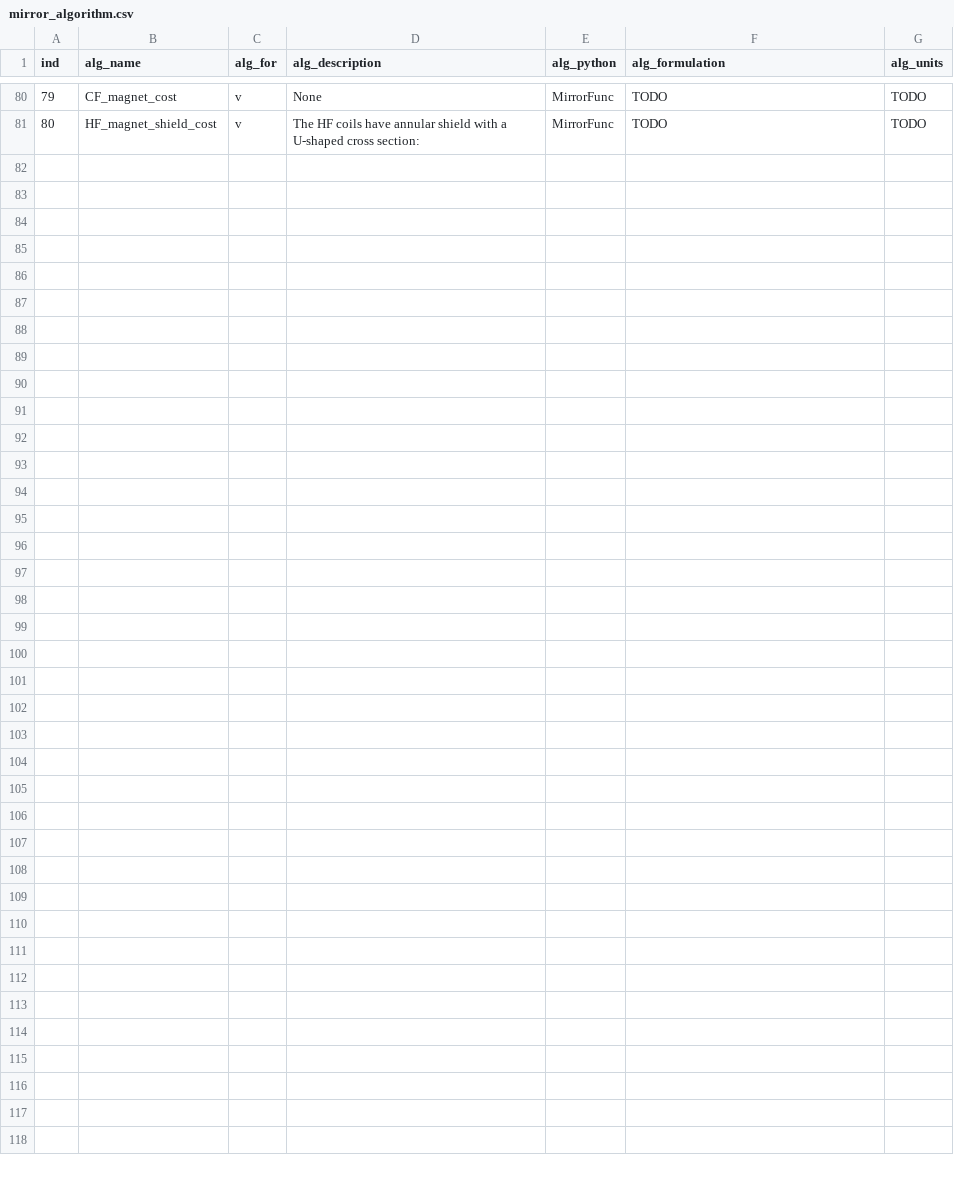
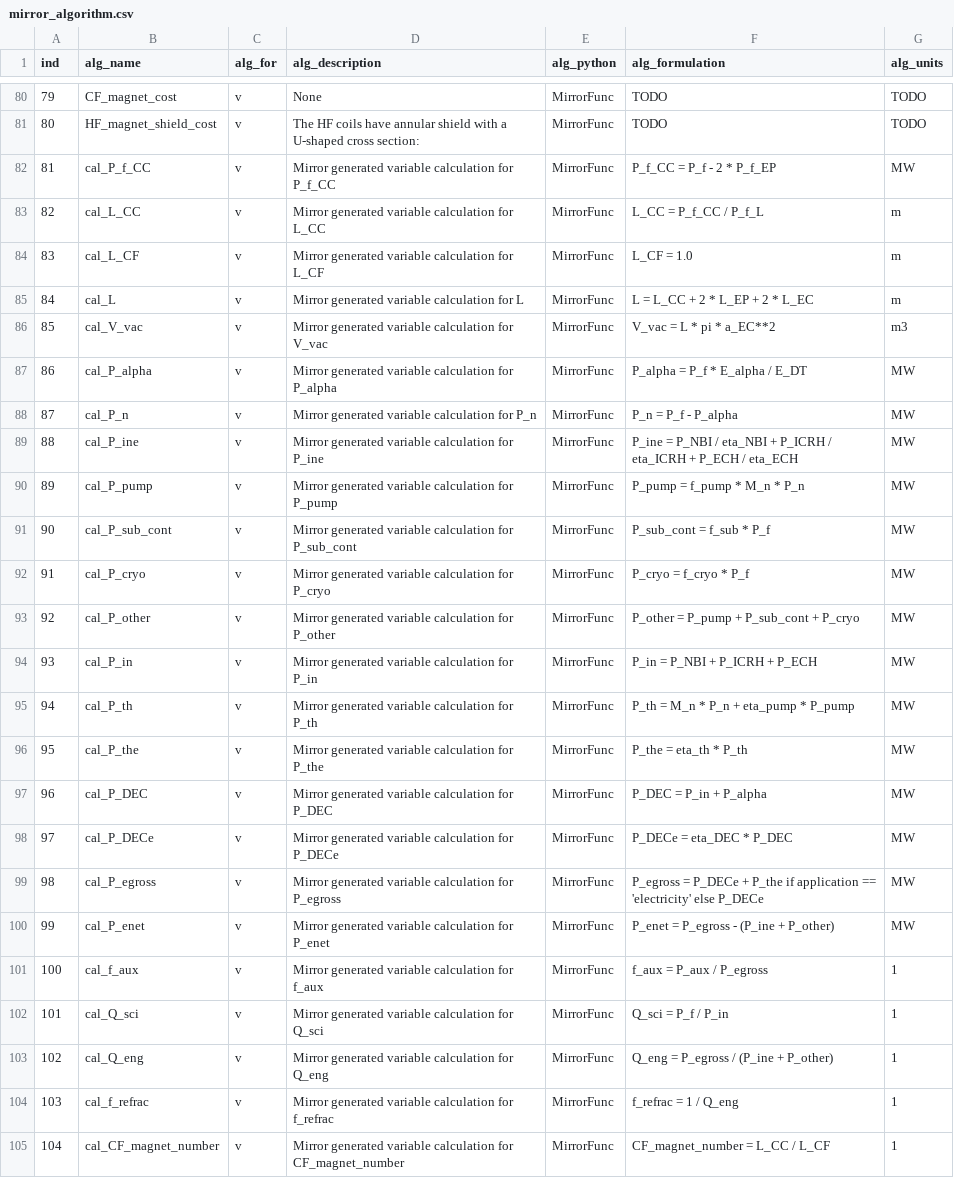
Before and after one commit to accert-dev/ACCERT, a CSV file: tutorial/accert/ref_tables/mirror_algorithm.csv, drawn as a sheet; only a part is shown, gaps mark what is left out.

Commit message:
Add Mirror variable algorithms

```diff
--- a/tutorial/accert/ref_tables/mirror_algorithm.csv
+++ b/tutorial/accert/ref_tables/mirror_algorithm.csv
@@ -81 +81,25 @@ ind,alg_name,alg_for,alg_description,alg_python,alg_formulation,alg_units
 80,HF_magnet_shield_cost,v,The HF coils have annular shield with a U-shaped cross section:,MirrorFunc,TODO,TODO
+81,cal_P_f_CC,v,Mirror generated variable calculation for P_f_CC,MirrorFunc,P_f_CC = P_f - 2 * P_f_EP,MW
+82,cal_L_CC,v,Mirror generated variable calculation for L_CC,MirrorFunc,L_CC = P_f_CC / P_f_L,m
+83,cal_L_CF,v,Mirror generated variable calculation for L_CF,MirrorFunc,L_CF = 1.0,m
+84,cal_L,v,Mirror generated variable calculation for L,MirrorFunc,L = L_CC + 2 * L_EP + 2 * L_EC,m
+85,cal_V_vac,v,Mirror generated variable calculation for V_vac,MirrorFunc,V_vac = L * pi * a_EC**2,m3
+86,cal_P_alpha,v,Mirror generated variable calculation for P_alpha,MirrorFunc,P_alpha = P_f * E_alpha / E_DT,MW
+87,cal_P_n,v,Mirror generated variable calculation for P_n,MirrorFunc,P_n = P_f - P_alpha,MW
+88,cal_P_ine,v,Mirror generated variable calculation for P_ine,MirrorFunc,P_ine = P_NBI / eta_NBI + P_ICRH / eta_ICRH + P_ECH / eta_ECH,MW
+89,cal_P_pump,v,Mirror generated variable calculation for P_pump,MirrorFunc,P_pump = f_pump * M_n * P_n,MW
+90,cal_P_sub_cont,v,Mirror generated variable calculation for P_sub_cont,MirrorFunc,P_sub_cont = f_sub * P_f,MW
+91,cal_P_cryo,v,Mirror generated variable calculation for P_cryo,MirrorFunc,P_cryo = f_cryo * P_f,MW
+92,cal_P_other,v,Mirror generated variable calculation for P_other,MirrorFunc,P_other = P_pump + P_sub_cont + P_cryo,MW
+93,cal_P_in,v,Mirror generated variable calculation for P_in,MirrorFunc,P_in = P_NBI + P_ICRH + P_ECH,MW
+94,cal_P_th,v,Mirror generated variable calculation for P_th,MirrorFunc,P_th = M_n * P_n + eta_pump * P_pump,MW
+95,cal_P_the,v,Mirror generated variable calculation for P_the,MirrorFunc,P_the = eta_th * P_th,MW
+96,cal_P_DEC,v,Mirror generated variable calculation for P_DEC,MirrorFunc,P_DEC = P_in + P_alpha,MW
+97,cal_P_DECe,v,Mirror generated variable calculation for P_DECe,MirrorFunc,P_DECe = eta_DEC * P_DEC,MW
+98,cal_P_egross,v,Mirror generated variable calculation for P_egross,MirrorFunc,P_egross = P_DECe + P_the if application == 'electricity' else P_DECe,MW
+99,cal_P_enet,v,Mirror generated variable calculation for P_enet,MirrorFunc,P_enet = P_egross - (P_ine + P_other),MW
+100,cal_f_aux,v,Mirror generated variable calculation for f_aux,MirrorFunc,f_aux = P_aux / P_egross,1
+101,cal_Q_sci,v,Mirror generated variable calculation for Q_sci,MirrorFunc,Q_sci = P_f / P_in,1
+102,cal_Q_eng,v,Mirror generated variable calculation for Q_eng,MirrorFunc,Q_eng = P_egross / (P_ine + P_other),1
+103,cal_f_refrac,v,Mirror generated variable calculation for f_refrac,MirrorFunc,f_refrac = 1 / Q_eng,1
+104,cal_CF_magnet_number,v,Mirror generated variable calculation for CF_magnet_number,MirrorFunc,CF_magnet_number = L_CC / L_CF,1
```
Also changed, not shown: tutorial/accert/ref_tables/mirror_variable.csv, 7 other files.
